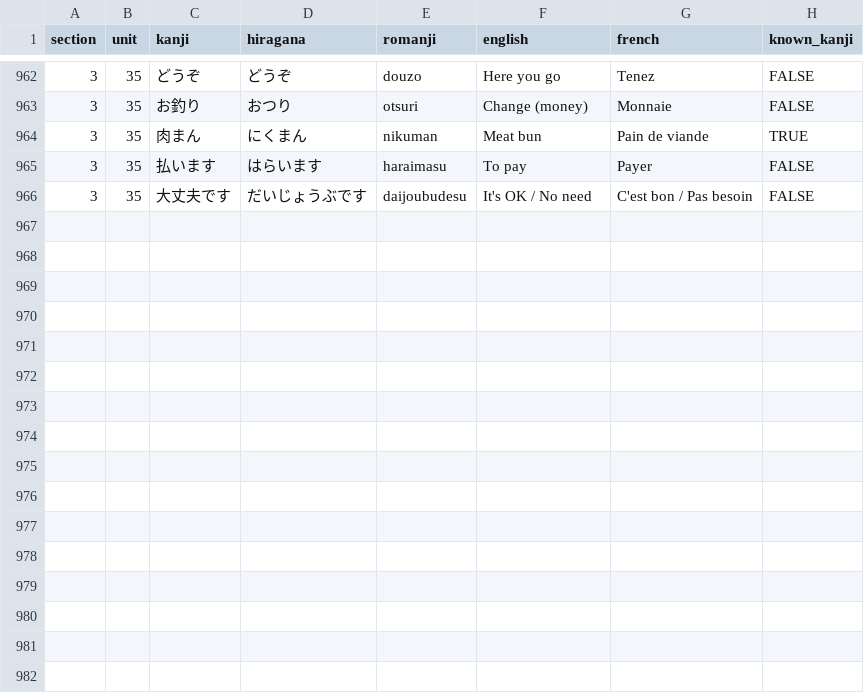
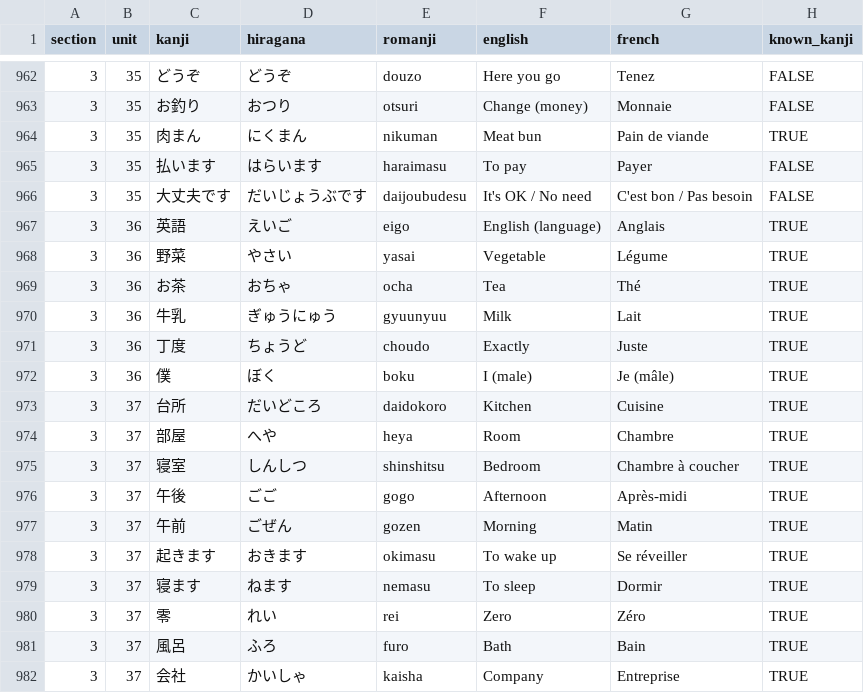
Before and after one commit to f-nicolai/japanese_leanring, a CSV file: data/words.csv, drawn as a sheet; only a part is shown, gaps mark what is left out; the diff names each change by its address in the sheet, - before the commit and + after, or states it on an @@ line.

```diff
--- a/data/words.csv
+++ b/data/words.csv
+row 967: 3 | 36 | 英語 | えいご | eigo | English (language) | Anglais | TRUE
+row 968: 3 | 36 | 野菜 | やさい | yasai | Vegetable | Légume | TRUE
+row 969: 3 | 36 | お茶 | おちゃ | ocha | Tea | Thé | TRUE
+row 970: 3 | 36 | 牛乳 | ぎゅうにゅう | gyuunyuu | Milk | Lait | TRUE
+row 971: 3 | 36 | 丁度 | ちょうど | choudo | Exactly | Juste | TRUE
+row 972: 3 | 36 | 僕 | ぼく | boku | I (male) | Je (mâle) | TRUE
+row 973: 3 | 37 | 台所 | だいどころ | daidokoro | Kitchen | Cuisine | TRUE
+row 974: 3 | 37 | 部屋 | へや | heya | Room | Chambre | TRUE
+row 975: 3 | 37 | 寝室 | しんしつ | shinshitsu | Bedroom | Chambre à coucher | TRUE
+row 976: 3 | 37 | 午後 | ごご | gogo | Afternoon | Après-midi | TRUE
+row 977: 3 | 37 | 午前 | ごぜん | gozen | Morning | Matin | TRUE
+row 978: 3 | 37 | 起きます | おきます | okimasu | To wake up | Se réveiller | TRUE
+row 979: 3 | 37 | 寝ます | ねます | nemasu | To sleep | Dormir | TRUE
+row 980: 3 | 37 | 零 | れい | rei | Zero | Zéro | TRUE
+row 981: 3 | 37 | 風呂 | ふろ | furo | Bath | Bain | TRUE
+row 982: 3 | 37 | 会社 | かいしゃ | kaisha | Company | Entreprise | TRUE
```
Also changed, not shown: data/verbs.csv.
